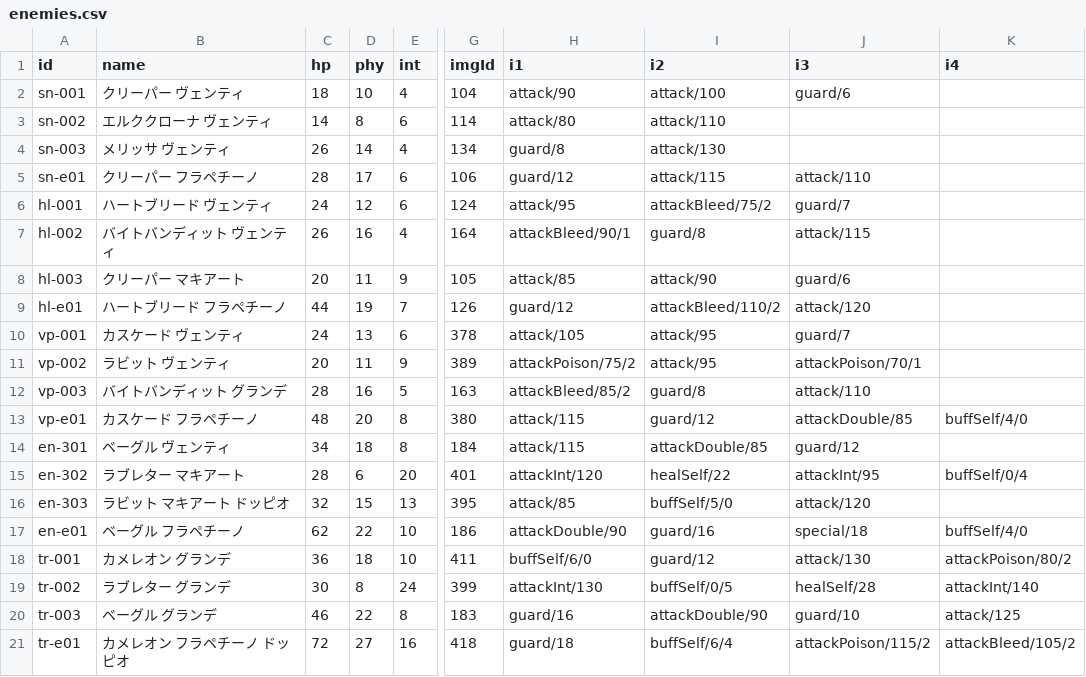
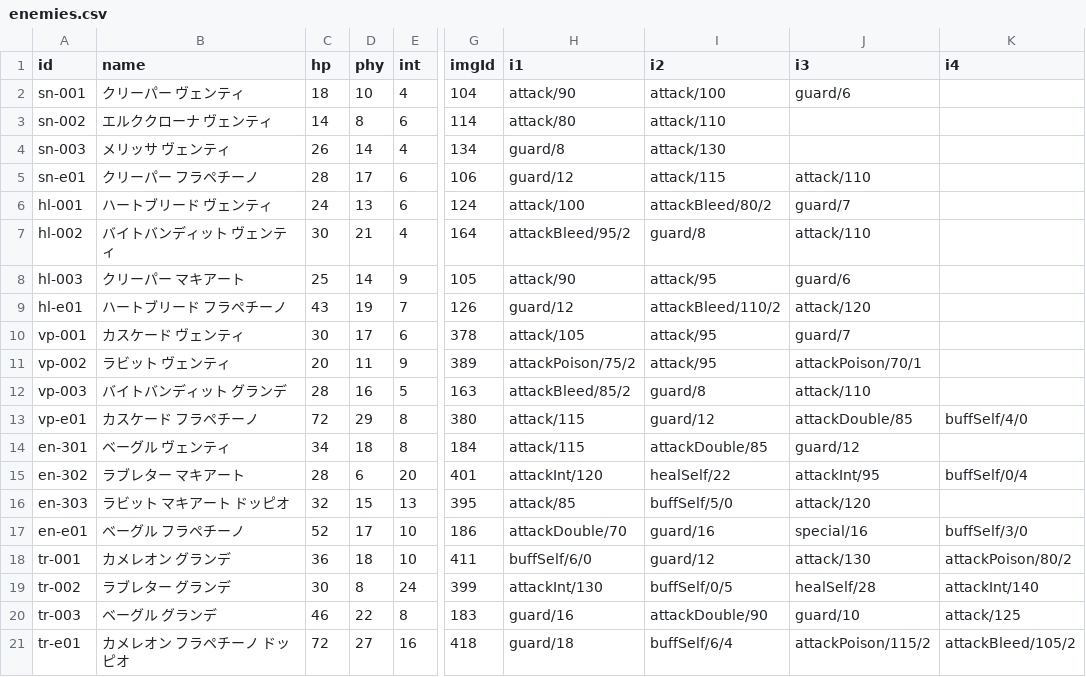
Before and after one commit to bearko/mycryptotactics, a CSV file: prototype/data/enemies.csv, drawn as a sheet; only a part is shown, gaps mark what is left out; the diff names each change by its address in the sheet, - before the commit and + after, or states it on an @@ line.

```diff
--- a/prototype/data/enemies.csv
+++ b/prototype/data/enemies.csv
-D6 (phy): 12
+D6 (phy): 13
-H6 (i1): attack/95
+H6 (i1): attack/100
-I6 (i2): attackBleed/75/2
+I6 (i2): attackBleed/80/2
-C7 (hp): 26
+C7 (hp): 30
-D7 (phy): 16
+D7 (phy): 21
-H7 (i1): attackBleed/90/1
+H7 (i1): attackBleed/95/2
-J7 (i3): attack/115
+J7 (i3): attack/110
-C8 (hp): 20
+C8 (hp): 25
-D8 (phy): 11
+D8 (phy): 14
-H8 (i1): attack/85
+H8 (i1): attack/90
-I8 (i2): attack/90
+I8 (i2): attack/95
-C9 (hp): 44
+C9 (hp): 43
-C10 (hp): 24
+C10 (hp): 30
-D10 (phy): 13
+D10 (phy): 17
-C13 (hp): 48
+C13 (hp): 72
-D13 (phy): 20
+D13 (phy): 29
-C17 (hp): 62
+C17 (hp): 52
-D17 (phy): 22
+D17 (phy): 17
-H17 (i1): attackDouble/90
+H17 (i1): attackDouble/70
-J17 (i3): special/18
+J17 (i3): special/16
-K17 (i4): buffSelf/4/0
+K17 (i4): buffSelf/3/0
```
Also changed, not shown: prototype/data/bosses.csv, 32 other files.
